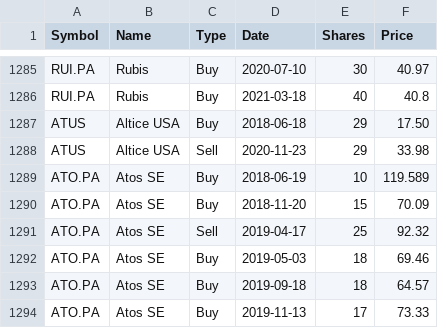
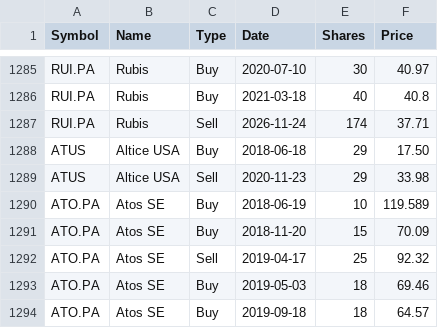
Before and after one commit to lionelschiepers/StockQuotes.Portfolio, a CSV file: Portfolio/lionel_schiepers@hotmail.com.csv, drawn as a sheet; only a part is shown, gaps mark what is left out; the shorter side is filled out with more unchanged rows.

Commit message:
Record Rubis sale transaction
Add the November 24, 2026 sale of 174 RUI.PA shares at 37.71.

```diff
--- a/Portfolio/lionel_schiepers@hotmail.com.csv
+++ b/Portfolio/lionel_schiepers@hotmail.com.csv
@@ -1286,2 +1286,3 @@ RUI.PA,Rubis,Buy,2020-07-10,30,40.97
 RUI.PA,Rubis,Buy,2021-03-18,40,40.8
+RUI.PA,Rubis,Sell,2026-11-24,174,37.71
 ATUS,Altice USA,Buy,2018-06-18,29,17.50
```
